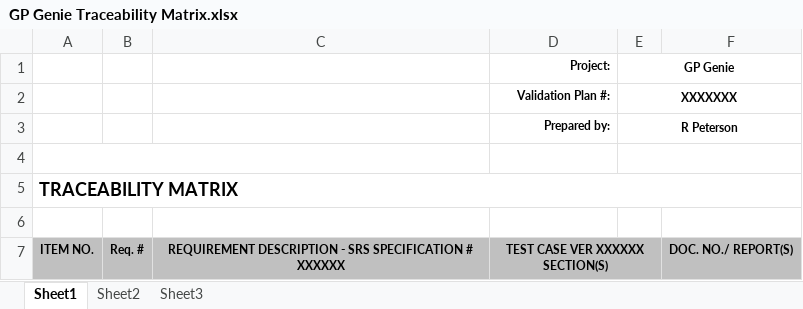
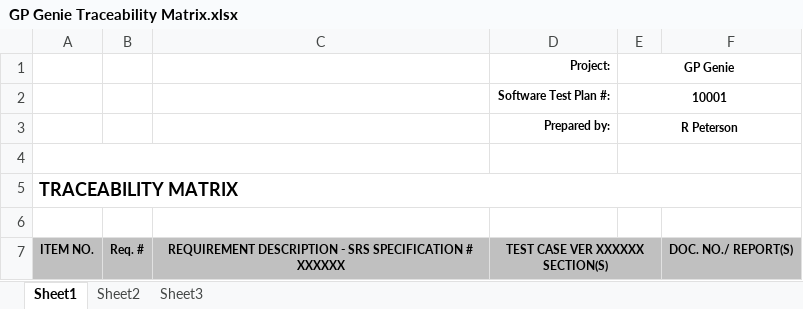
Before and after one commit to Cecilmecil/Working_Dir, an Excel workbook: GP Genie Traceability Matrix.xlsx, sheet Sheet1, drawn as a sheet; only a part is shown; values as stored, in another font and other column widths than the file's, no borders; charts and pictures not drawn; removed rows and columns are numbered as before the commit, all else as after; the diff covers the shown part only; the diff names each change by its address in the sheet, - before the commit and + after, or states it on an @@ line.

Commit message:
Added test case reference

```diff
--- a/GP Genie Traceability Matrix.xlsx (sheet Sheet1)
+++ b/GP Genie Traceability Matrix.xlsx (sheet Sheet1)
-row 2:  |  |  | Validation Plan #: | XXXXXXX
+row 2:  |  |  | Software Test Plan #: | 10001
```
Also changed, not shown: 24 edited cells elsewhere in this sheet, charts or pictures.
